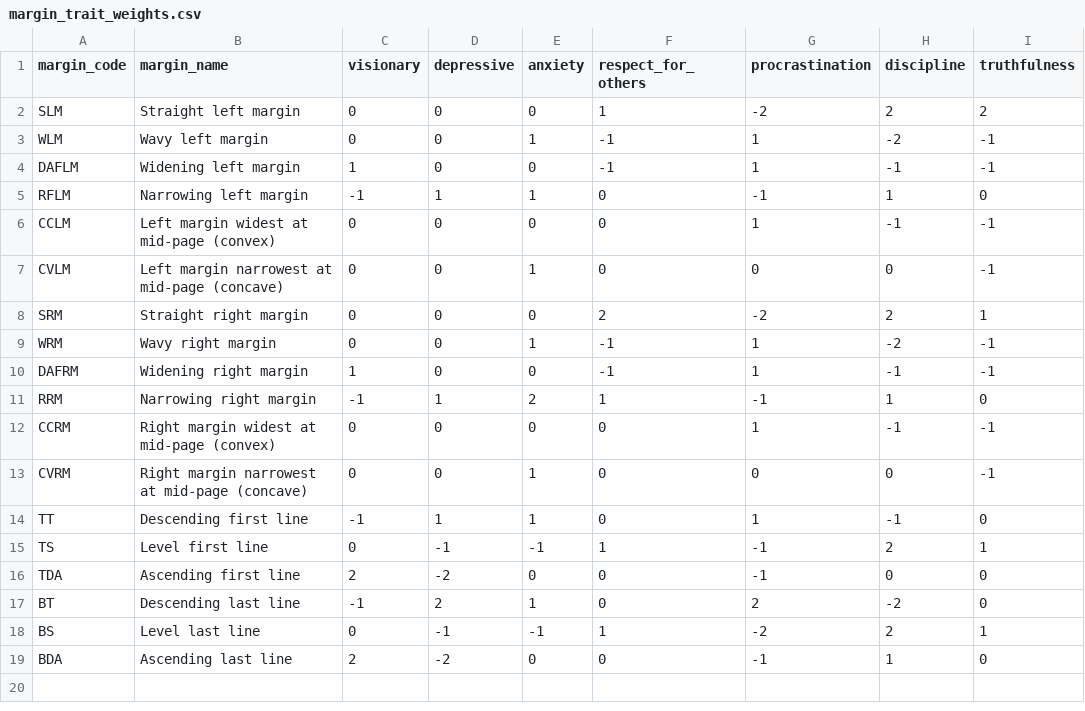
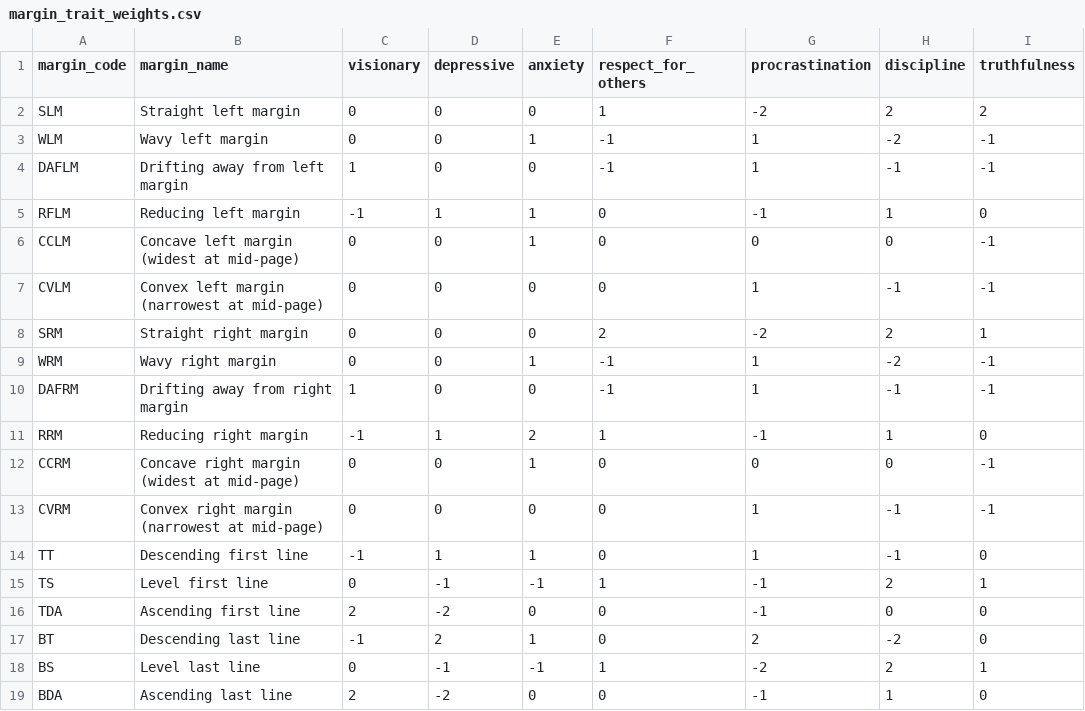
Before and after one commit to Shrey-Parekh/Margin-Detection, a CSV file: margin_trait_weights.csv, drawn as a sheet.

Commit message:
Margin Changes

```diff
--- a/margin_trait_weights.csv
+++ b/margin_trait_weights.csv
@@ -3,12 +3,12 @@ SLM,Straight left margin,0,0,0,1,-2,2,2
 WLM,Wavy left margin,0,0,1,-1,1,-2,-1
-DAFLM,Widening left margin,1,0,0,-1,1,-1,-1
-RFLM,Narrowing left margin,-1,1,1,0,-1,1,0
-CCLM,Left margin widest at mid-page (convex),0,0,0,0,1,-1,-1
-CVLM,Left margin narrowest at mid-page (concave),0,0,1,0,0,0,-1
+DAFLM,Drifting away from left margin,1,0,0,-1,1,-1,-1
+RFLM,Reducing left margin,-1,1,1,0,-1,1,0
+CCLM,Concave left margin (widest at mid-page),0,0,1,0,0,0,-1
+CVLM,Convex left margin (narrowest at mid-page),0,0,0,0,1,-1,-1
 SRM,Straight right margin,0,0,0,2,-2,2,1
 WRM,Wavy right margin,0,0,1,-1,1,-2,-1
-DAFRM,Widening right margin,1,0,0,-1,1,-1,-1
-RRM,Narrowing right margin,-1,1,2,1,-1,1,0
-CCRM,Right margin widest at mid-page (convex),0,0,0,0,1,-1,-1
-CVRM,Right margin narrowest at mid-page (concave),0,0,1,0,0,0,-1
+DAFRM,Drifting away from right margin,1,0,0,-1,1,-1,-1
+RRM,Reducing right margin,-1,1,2,1,-1,1,0
+CCRM,Concave right margin (widest at mid-page),0,0,1,0,0,0,-1
+CVRM,Convex right margin (narrowest at mid-page),0,0,0,0,1,-1,-1
 TT,Descending first line,-1,1,1,0,1,-1,0
```
Also changed, not shown: 1 other file.
